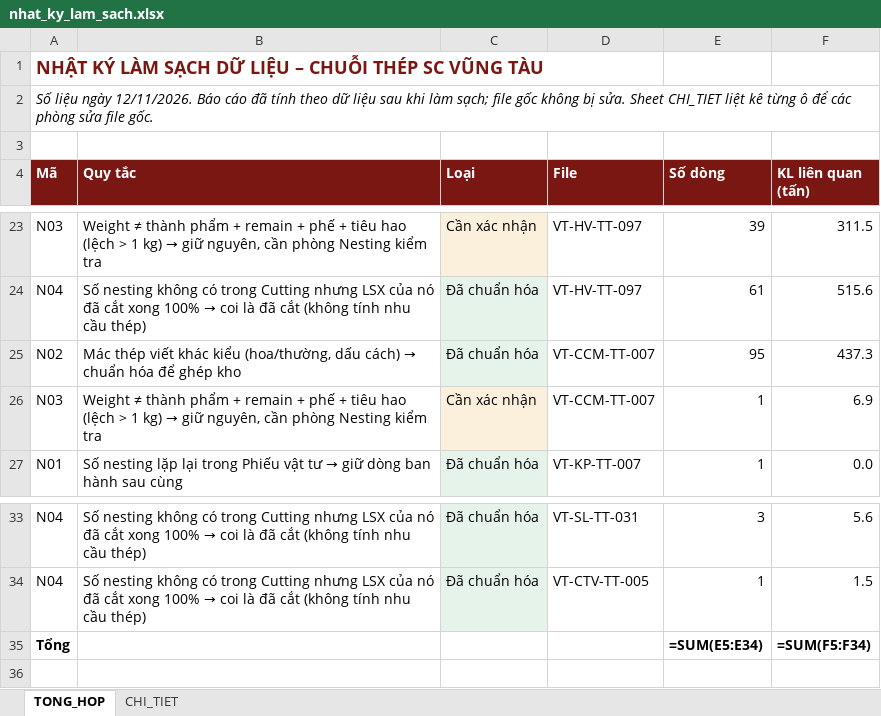
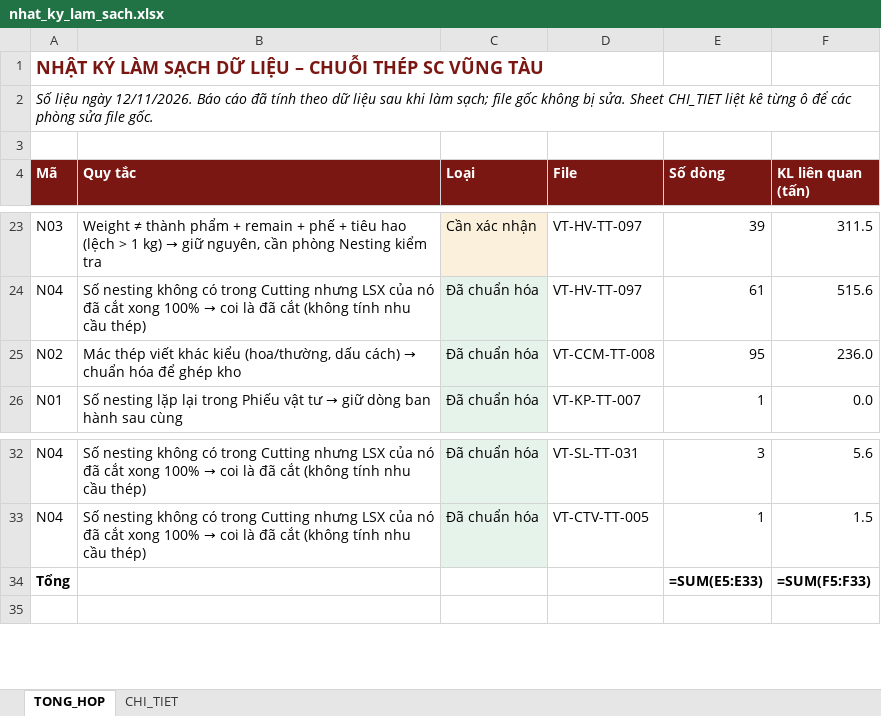
Before and after one commit to phucpt-hub/DDC-Shipyard, an Excel workbook: lich_su/2026-11-12/nhat_ky_lam_sach.xlsx, sheet TONG_HOP, drawn as a sheet; only a part is shown, gaps mark what is left out; values as stored, in another font and other column widths than the file's, no borders; formulas without a stored value are shown as written; removed rows and columns are numbered as before the commit, all else as after; the diff names each change by its address in the sheet, - before the commit and + after, or states it on an @@ line.

```diff
--- a/lich_su/2026-11-12/nhat_ky_lam_sach.xlsx (sheet TONG_HOP)
+++ b/lich_su/2026-11-12/nhat_ky_lam_sach.xlsx (sheet TONG_HOP)
-D25 (File): VT-CCM-TT-007
+D25 (File): VT-CCM-TT-008
-F25 (KL liên quan (tấn)): 437.3
+F25 (KL liên quan (tấn)): 236.0
-row 26: N03 | Weight ≠ thành phẩm + remain + phế + tiêu hao (lệch > 1 kg) → giữ nguyên, cần phòng Nesting kiểm tra | Cần xác nhận | VT-CCM-TT-007 | 1 | 6.9
-E34 (Số dòng): =SUM(E5:E34)
+E34 (Số dòng): =SUM(E5:E33)
-F34 (KL liên quan (tấn)): =SUM(F5:F34)
+F34 (KL liên quan (tấn)): =SUM(F5:F33)
```
Also changed, not shown: sheet CHI_TIET, nhat_ky_lam_sach.xlsx, 3 other files.
